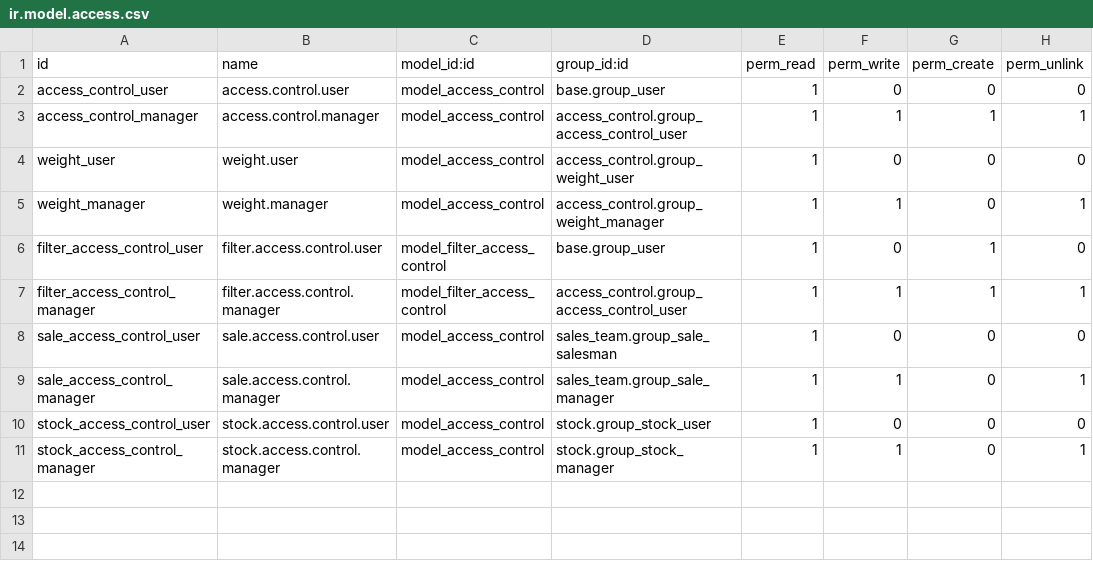
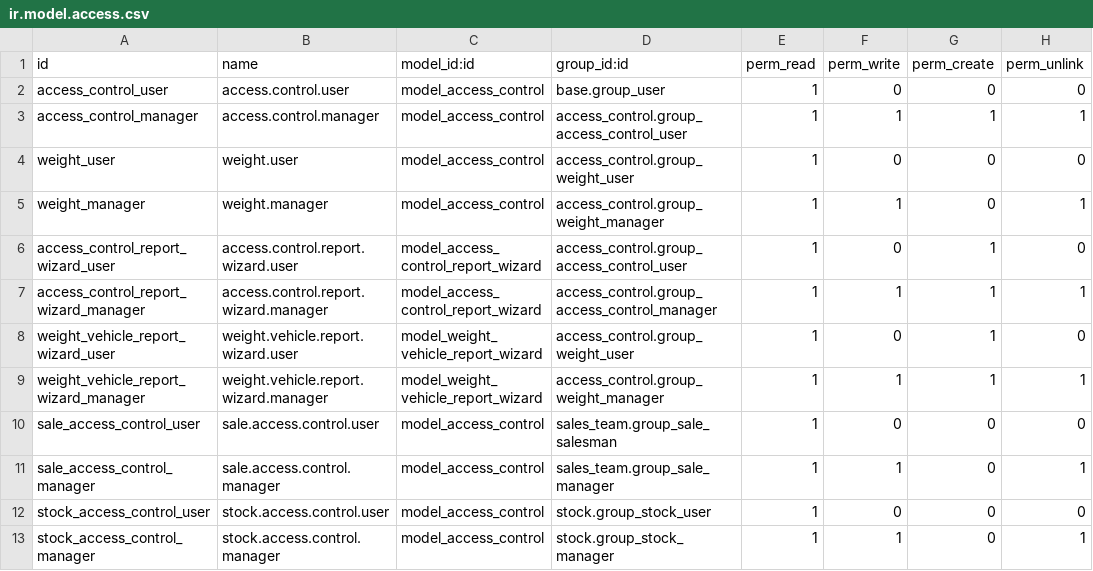
Before and after one commit to Giaduc8289/SH, a CSV file: odoo/extra-addons/access_control/security/ir.model.access.csv, drawn as a sheet.

Commit message:
Hiệu chỉnh lại Report Access control

```diff
--- a/odoo/extra-addons/access_control/security/ir.model.access.csv
+++ b/odoo/extra-addons/access_control/security/ir.model.access.csv
@@ -5,4 +5,6 @@ weight_user,weight.user,model_access_control,access_control.group_weight_user,1,
 weight_manager,weight.manager,model_access_control,access_control.group_weight_manager,1,1,0,1
-filter_access_control_user,filter.access.control.user,model_filter_access_control,base.group_user,1,0,1,0
-filter_access_control_manager,filter.access.control.manager,model_filter_access_control,access_control.group_access_control_user,1,1,1,1
+access_control_report_wizard_user,access.control.report.wizard.user,model_access_control_report_wizard,access_control.group_access_control_user,1,0,1,0
+access_control_report_wizard_manager,access.control.report.wizard.manager,model_access_control_report_wizard,access_control.group_access_control_manager,1,1,1,1
+weight_vehicle_report_wizard_user,weight.vehicle.report.wizard.user,model_weight_vehicle_report_wizard,access_control.group_weight_user,1,0,1,0
+weight_vehicle_report_wizard_manager,weight.vehicle.report.wizard.manager,model_weight_vehicle_report_wizard,access_control.group_weight_manager,1,1,1,1
 sale_access_control_user,sale.access.control.user,model_access_control,sales_team.group_sale_salesman,1,0,0,0
```
Also changed, not shown: 12 other files.
